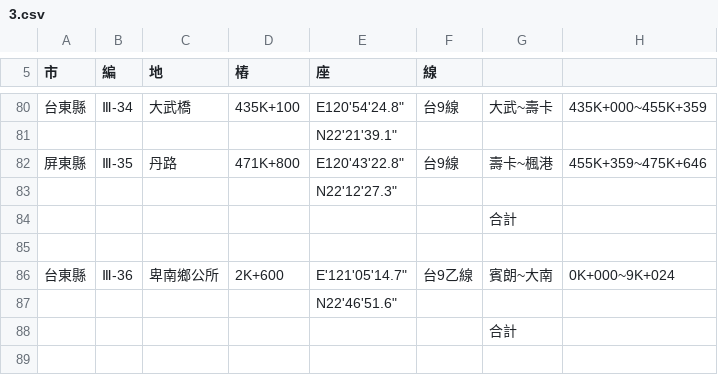
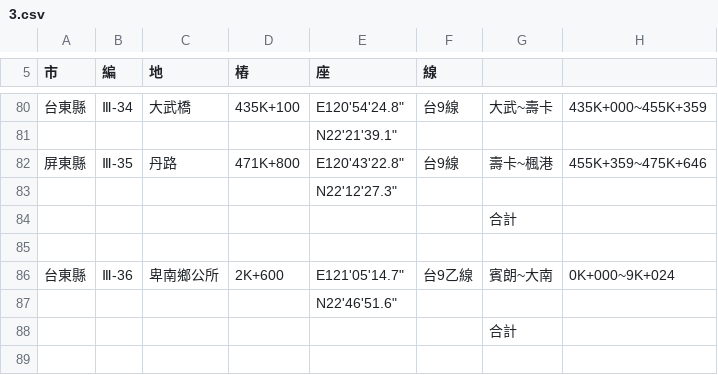
Before and after one commit to HowardMHJuan/Traffic-Volume-Map-of-Taiwan, a CSV file: src/data/2016/3.csv, drawn as a sheet; only a part is shown, gaps mark what is left out; the diff names each change by its address in the sheet, - before the commit and + after, or states it on an @@ line.

Commit message:
fix some data of 2016

```diff
--- a/src/data/2016/3.csv
+++ b/src/data/2016/3.csv
-E86 (座): E'121'05'14.7"
+E86 (座): E121'05'14.7"
```
Also changed, not shown: src/data/2016/4.csv, src/data/2016/5.csv.
